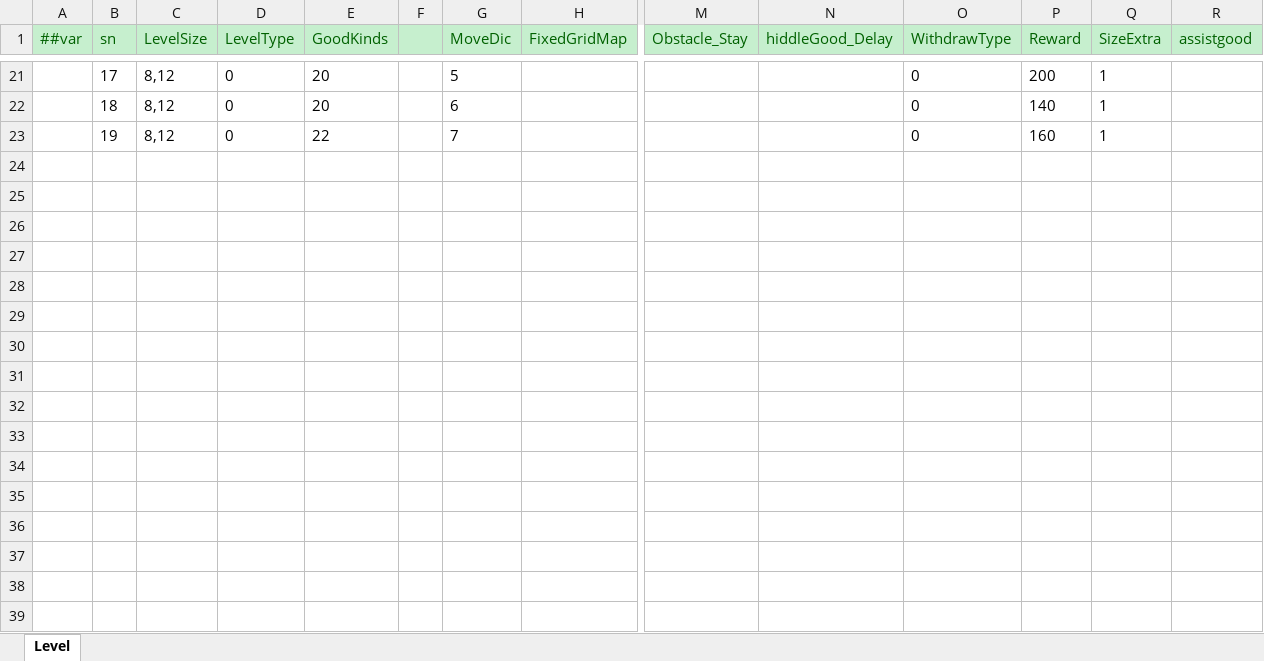
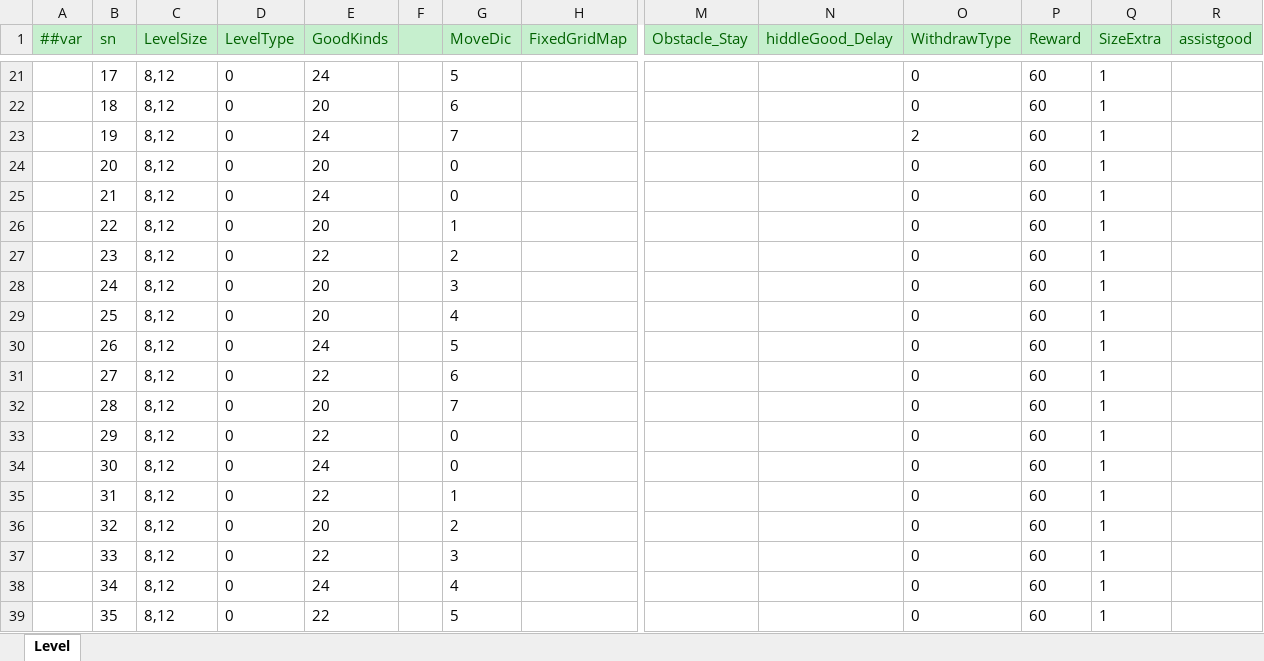
Before and after one commit to yuhuaichong1/LinkGame, an Excel workbook: DesignerConfigs/Datas/LevelAct.xlsx, sheet Level, drawn as a sheet; only a part is shown, gaps mark what is left out; values as stored, in another font and other column widths than the file's, no borders; rows hold the shown columns only; the diff covers the shown part only; the diff names each change by its address in the sheet, - before the commit and + after, or states it on an @@ line.

```diff
--- a/DesignerConfigs/Datas/LevelAct.xlsx (sheet Level)
+++ b/DesignerConfigs/Datas/LevelAct.xlsx (sheet Level)
-E21 (GoodKinds): 20
+E21 (GoodKinds): 24
-P21 (Reward): 200
+P21 (Reward): 60
-P22 (Reward): 140
+P22 (Reward): 60
-E23 (GoodKinds): 22
+E23 (GoodKinds): 24
-O23 (WithdrawType): 0
+O23 (WithdrawType): 2
-P23 (Reward): 160
+P23 (Reward): 60
+row 24:  | 20 | 8,12 | 0 | 20 |  | 0 |  |  |  | 0 | 60 | 1
+row 25:  | 21 | 8,12 | 0 | 24 |  | 0 |  |  |  | 0 | 60 | 1
+row 26:  | 22 | 8,12 | 0 | 20 |  | 1 |  |  |  | 0 | 60 | 1
+row 27:  | 23 | 8,12 | 0 | 22 |  | 2 |  |  |  | 0 | 60 | 1
+row 28:  | 24 | 8,12 | 0 | 20 |  | 3 |  |  |  | 0 | 60 | 1
+row 29:  | 25 | 8,12 | 0 | 20 |  | 4 |  |  |  | 0 | 60 | 1
+row 30:  | 26 | 8,12 | 0 | 24 |  | 5 |  |  |  | 0 | 60 | 1
+row 31:  | 27 | 8,12 | 0 | 22 |  | 6 |  |  |  | 0 | 60 | 1
+row 32:  | 28 | 8,12 | 0 | 20 |  | 7 |  |  |  | 0 | 60 | 1
+row 33:  | 29 | 8,12 | 0 | 22 |  | 0 |  |  |  | 0 | 60 | 1
+row 34:  | 30 | 8,12 | 0 | 24 |  | 0 |  |  |  | 0 | 60 | 1
+row 35:  | 31 | 8,12 | 0 | 22 |  | 1 |  |  |  | 0 | 60 | 1
+row 36:  | 32 | 8,12 | 0 | 20 |  | 2 |  |  |  | 0 | 60 | 1
+row 37:  | 33 | 8,12 | 0 | 22 |  | 3 |  |  |  | 0 | 60 | 1
+row 38:  | 34 | 8,12 | 0 | 24 |  | 4 |  |  |  | 0 | 60 | 1
+row 39:  | 35 | 8,12 | 0 | 22 |  | 5 |  |  |  | 0 | 60 | 1
```
Also changed, not shown: 53 added rows and 32 edited cells elsewhere in this sheet, DesignerConfigs/Datas/Level.xlsx.
